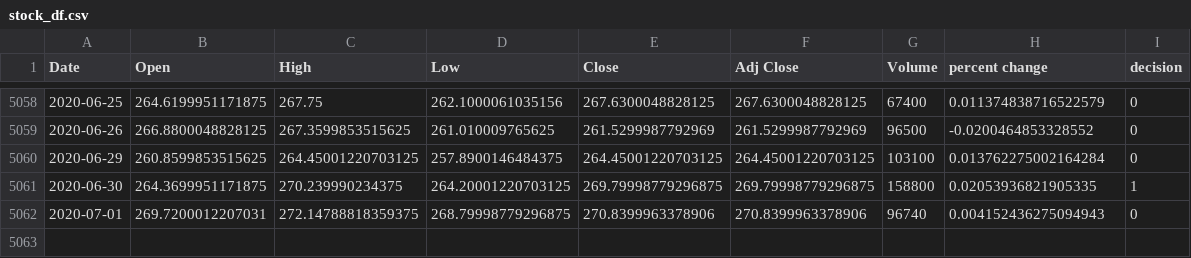
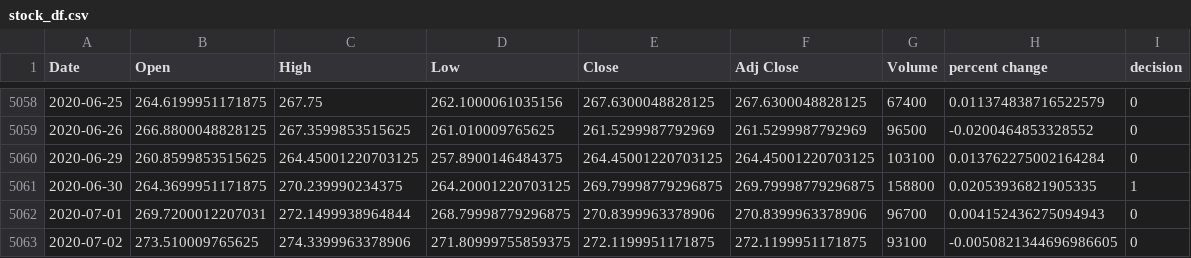
Before and after one commit to yuchild/yfinance_demo, a CSV file: stock_df.csv, drawn as a sheet; only a part is shown, gaps mark what is left out.

```diff
--- a/stock_df.csv
+++ b/stock_df.csv
@@ -5061,2 +5061,3 @@ Date,Open,High,Low,Close,Adj Close,Volume,percent change,decision
 2020-06-30,264.3699951171875,270.239990234375,264.20001220703125,269.79998779296875,269.79998779296875,158800,0.02053936821905335,1
-2020-07-01,269.7200012207031,272.14788818359375,268.79998779296875,270.8399963378906,270.8399963378906,96740,0.004152436275094943,0
+2020-07-01,269.7200012207031,272.1499938964844,268.79998779296875,270.8399963378906,270.8399963378906,96700,0.004152436275094943,0
+2020-07-02,273.510009765625,274.3399963378906,271.80999755859375,272.1199951171875,272.1199951171875,93100,-0.0050821344696986605,0
```
Also changed, not shown: 1 other file.
